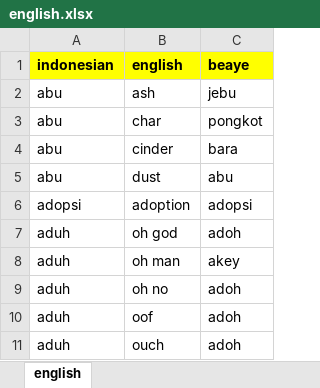
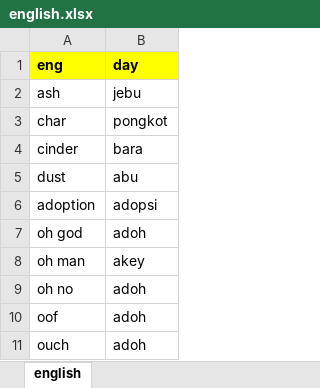
Before and after one commit to joanitolopo/bhinneka-korpus, an Excel workbook: lexicon/english.xlsx, sheet english, drawn as a sheet; only a part is shown; values as stored, in another font and other column widths than the file's, no borders; removed rows and columns are numbered as before the commit, all else as after; the diff names each change by its address in the sheet, - before the commit and + after, or states it on an @@ line.

Commit message:
fixing lexicon lang code

```diff
--- a/lexicon/english.xlsx (sheet english)
+++ b/lexicon/english.xlsx (sheet english)
-column A, rows 2-11: abu | abu | abu | abu | adopsi | aduh | aduh | aduh | aduh | aduh
-row 1: indonesian | english | beaye
+row 1: eng | day
```
Also changed, not shown: ambonese-malay/abs.xlsx, lexicon/lexicon.xlsx, 1 other file.
